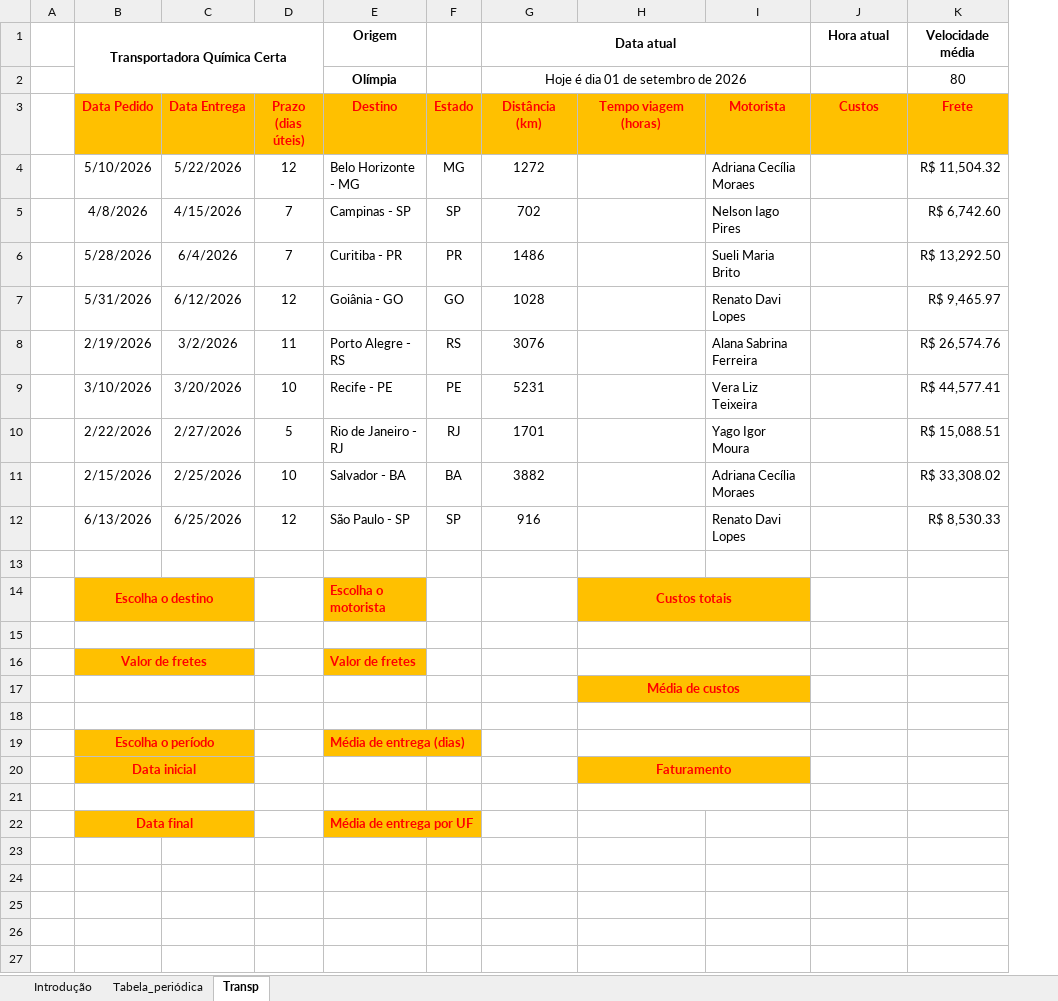
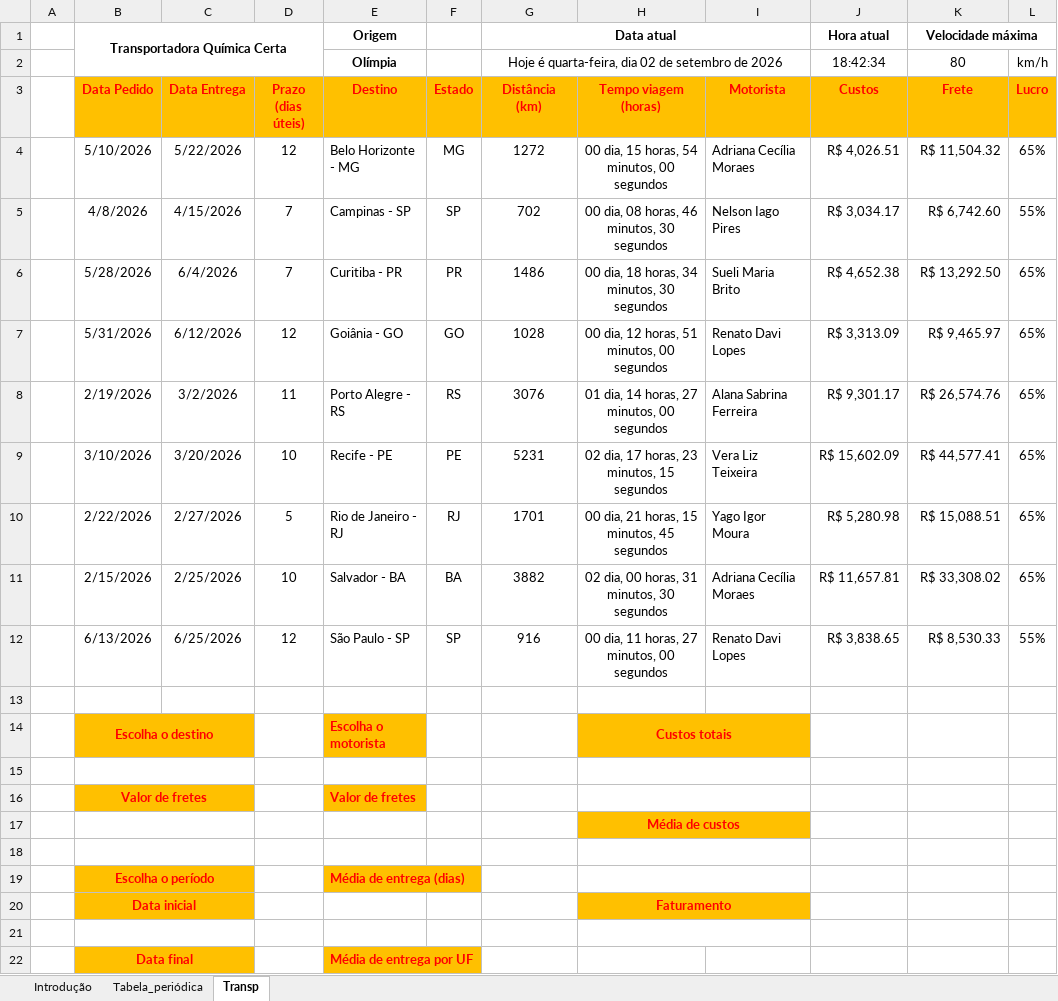
Before and after one commit to wcrvieira/ptic232, an Excel workbook: KimTransp.xlsx, sheet Transp, drawn as a sheet; values as stored, in another font and other column widths than the file's, no borders; charts and pictures not drawn; the diff names each change by its address in the sheet, - before the commit and + after, or states it on an @@ line.

Commit message:
Atualização de custos

```diff
--- a/KimTransp.xlsx (sheet Transp)
+++ b/KimTransp.xlsx (sheet Transp)
+column L (Lucro), row 2: km/h; rows 4-12: 65% | 55% | 65% | 65% | 65% | 65% | 65% | 65% | 55%
-K1 (Frete): Velocidade média
+K1 (Frete): Velocidade máxima
+K1:L1 merged
-G2 (Distância (km)): Hoje é dia 01 de setembro de 2026
+G2 (Distância (km)): Hoje é quarta-feira, dia 02 de setembro de 2026
-J2 (Custos): (empty)
+J2 (Custos): 18:42:34
-H4 (Tempo viagem (horas)): (empty)
+H4 (Tempo viagem (horas)): 00 dia, 15 horas, 54 minutos, 00 segundos
-J4 (Custos): (empty)
+J4 (Custos): R$ 4,026.51
-H5 (Tempo viagem (horas)): (empty)
+H5 (Tempo viagem (horas)): 00 dia, 08 horas, 46 minutos, 30 segundos
-J5 (Custos): (empty)
+J5 (Custos): R$ 3,034.17
-H6 (Tempo viagem (horas)): (empty)
+H6 (Tempo viagem (horas)): 00 dia, 18 horas, 34 minutos, 30 segundos
-J6 (Custos): (empty)
+J6 (Custos): R$ 4,652.38
-H7 (Tempo viagem (horas)): (empty)
+H7 (Tempo viagem (horas)): 00 dia, 12 horas, 51 minutos, 00 segundos
-J7 (Custos): (empty)
+J7 (Custos): R$ 3,313.09
-H8 (Tempo viagem (horas)): (empty)
+H8 (Tempo viagem (horas)): 01 dia, 14 horas, 27 minutos, 00 segundos
-J8 (Custos): (empty)
+J8 (Custos): R$ 9,301.17
-H9 (Tempo viagem (horas)): (empty)
+H9 (Tempo viagem (horas)): 02 dia, 17 horas, 23 minutos, 15 segundos
-J9 (Custos): (empty)
+J9 (Custos): R$ 15,602.09
-H10 (Tempo viagem (horas)): (empty)
+H10 (Tempo viagem (horas)): 00 dia, 21 horas, 15 minutos, 45 segundos
-J10 (Custos): (empty)
+J10 (Custos): R$ 5,280.98
-H11 (Tempo viagem (horas)): (empty)
+H11 (Tempo viagem (horas)): 02 dia, 00 horas, 31 minutos, 30 segundos
-J11 (Custos): (empty)
+J11 (Custos): R$ 11,657.81
-H12 (Tempo viagem (horas)): (empty)
+H12 (Tempo viagem (horas)): 00 dia, 11 horas, 27 minutos, 00 segundos
-J12 (Custos): (empty)
+J12 (Custos): R$ 3,838.65
```
Also changed, not shown: sheet Introdução, charts or pictures.
